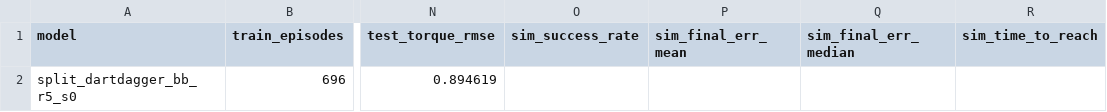
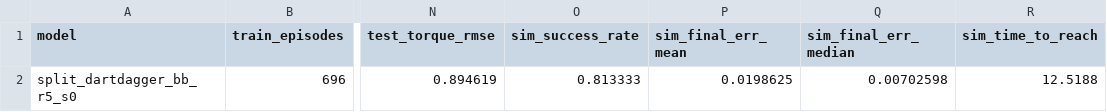
Before and after one commit to Teo12222/MachineLearningProject, a CSV file: robotnik_arm_task/results/split_dartdagger_bb_r5_s0.csv, drawn as a sheet; only a part is shown, gaps mark what is left out; the diff names each change by its address in the sheet, - before the commit and + after, or states it on an @@ line.

```diff
--- a/robotnik_arm_task/results/split_dartdagger_bb_r5_s0.csv
+++ b/robotnik_arm_task/results/split_dartdagger_bb_r5_s0.csv
-O2 (sim_success_rate): (empty)
+O2 (sim_success_rate): 0.813333
-P2 (sim_final_err_mean): (empty)
+P2 (sim_final_err_mean): 0.0198625
-Q2 (sim_final_err_median): (empty)
+Q2 (sim_final_err_median): 0.00702598
-R2 (sim_time_to_reach): (empty)
+R2 (sim_time_to_reach): 12.5188
```
Also changed, not shown: 12 other files.
